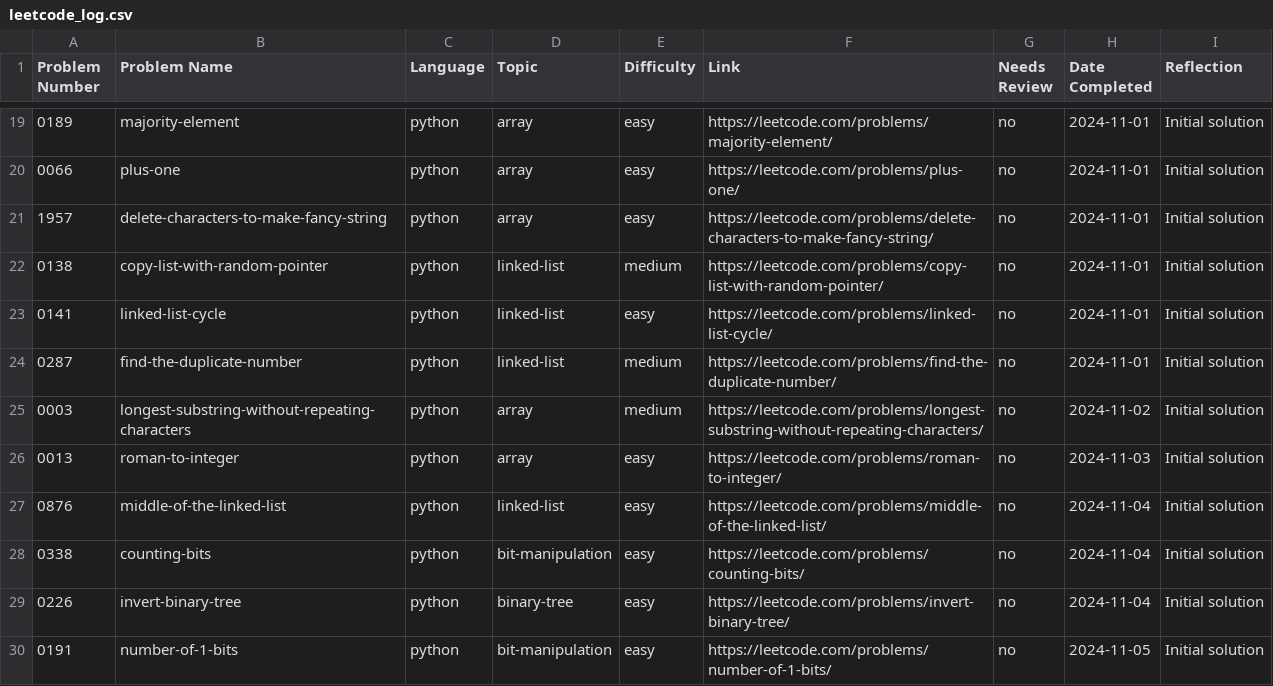
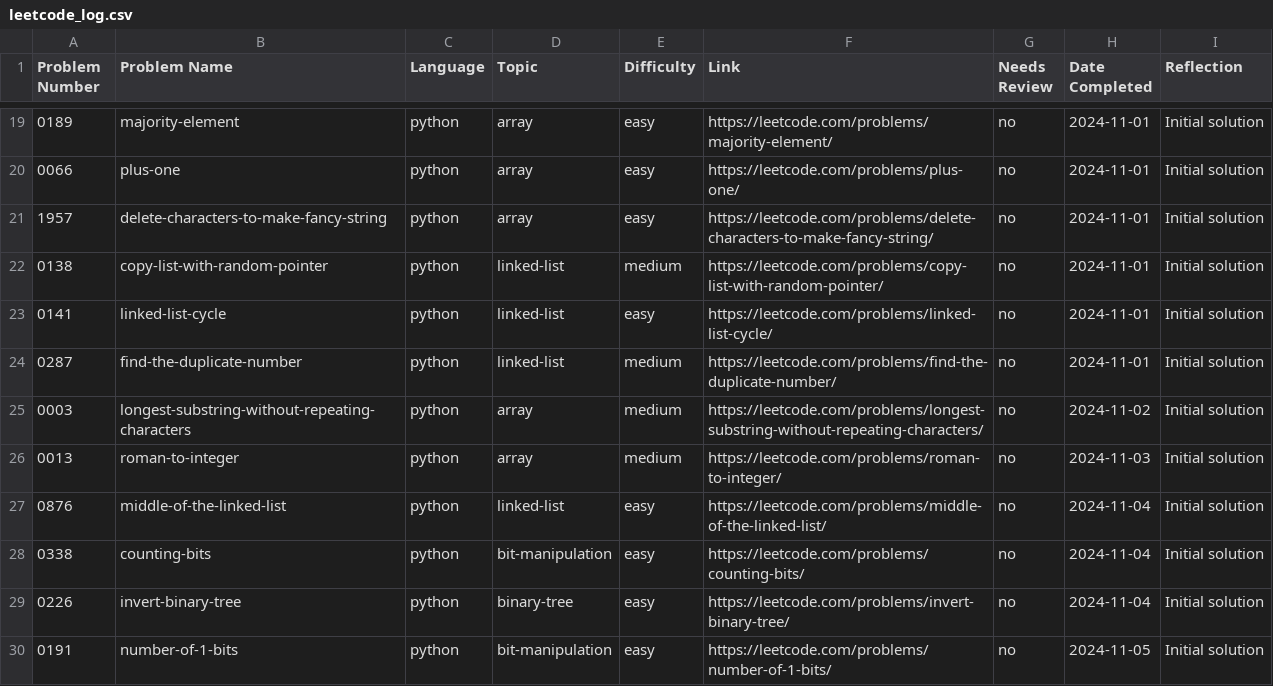
Before and after one commit to ElfarraDev/LeetcodeSolutions, a CSV file: leetcode_log.csv, drawn as a sheet; only a part is shown, gaps mark what is left out.

Commit message:
Add solution for LeetCode 0013: roman-to-integer (python, array, medium)

```diff
--- a/leetcode_log.csv
+++ b/leetcode_log.csv
@@ -25,3 +25,3 @@ Problem Number,Problem Name,Language,Topic,Difficulty,Link,Needs Review,Date Com
 0003,longest-substring-without-repeating-characters,python,array,medium,https://leetcode.com/problems/longest-substring-without-repeating-characters/,no,2024-11-02,Initial solution
-0013,"roman-to-integer",python,array,easy,https://leetcode.com/problems/roman-to-integer/,no,2024-11-03,"Initial solution"
+0013,roman-to-integer,python,array,medium,https://leetcode.com/problems/roman-to-integer/,no,2024-11-03,Initial solution
 0876,"middle-of-the-linked-list",python,linked-list,easy,https://leetcode.com/problems/middle-of-the-linked-list/,no,2024-11-04,"Initial solution"
```
Also changed, not shown: 2 other files.
